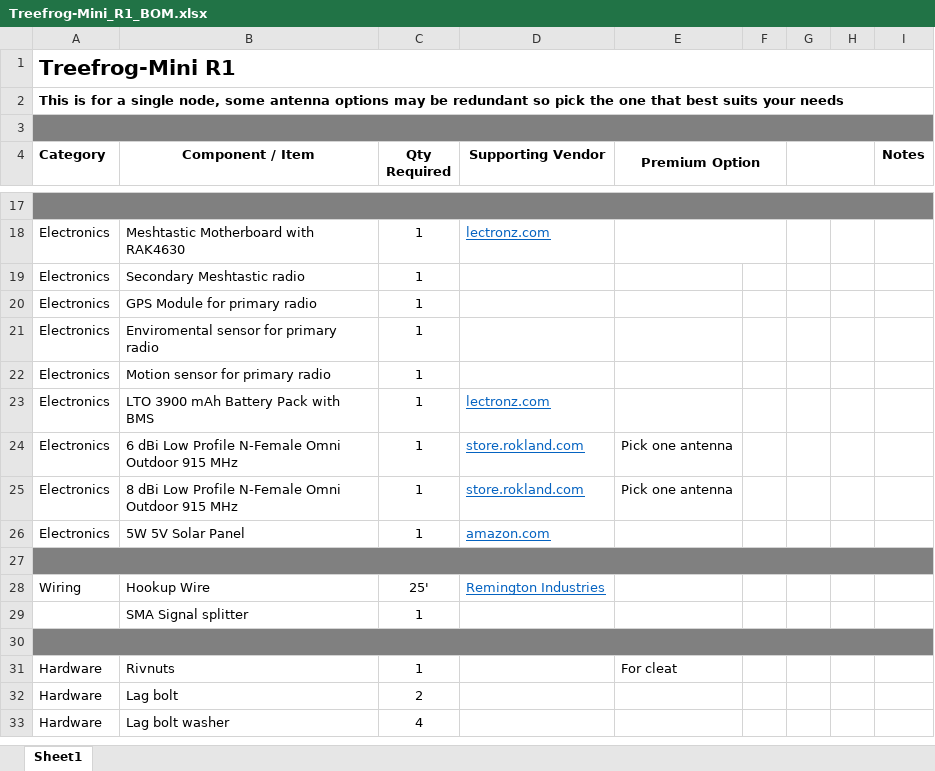
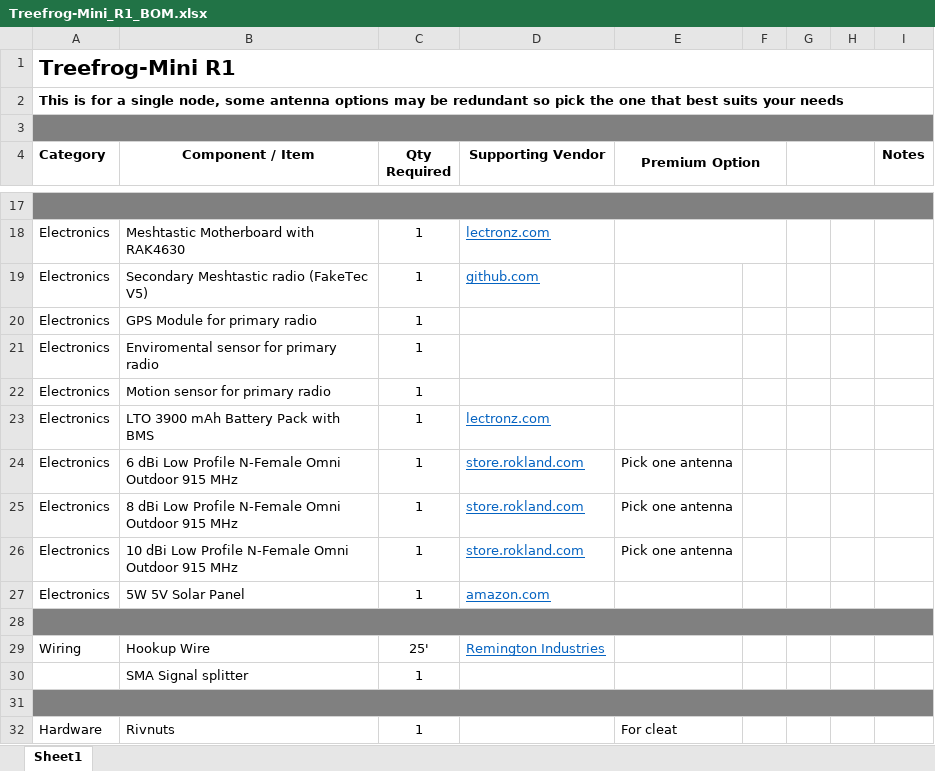
Before and after one commit to Burritobun/Treefrog-Mini, an Excel workbook: Treefrog-Mini_R1_BOM.xlsx, sheet Sheet1, drawn as a sheet; only a part is shown, gaps mark what is left out; the shorter side is filled out with more unchanged rows; values as stored, in another font and other column widths than the file's, no borders; the diff names each change by its address in the sheet, - before the commit and + after, or states it on an @@ line.

Commit message:
Update Treefrog-Mini_R1_BOM.xlsx

```diff
--- a/Treefrog-Mini_R1_BOM.xlsx (sheet Sheet1)
+++ b/Treefrog-Mini_R1_BOM.xlsx (sheet Sheet1)
-B19 (Component / Item): Secondary Meshtastic radio
+B19 (Component / Item): Secondary Meshtastic radio (FakeTec V5)
-D19 (Supporting Vendor): (empty)
+D19 (Supporting Vendor): github.com
+row 26: Electronics | 10 dBi Low Profile N-Female Omni Outdoor 915 MHz | 1 | store.rokland.com | Pick one antenna
```
